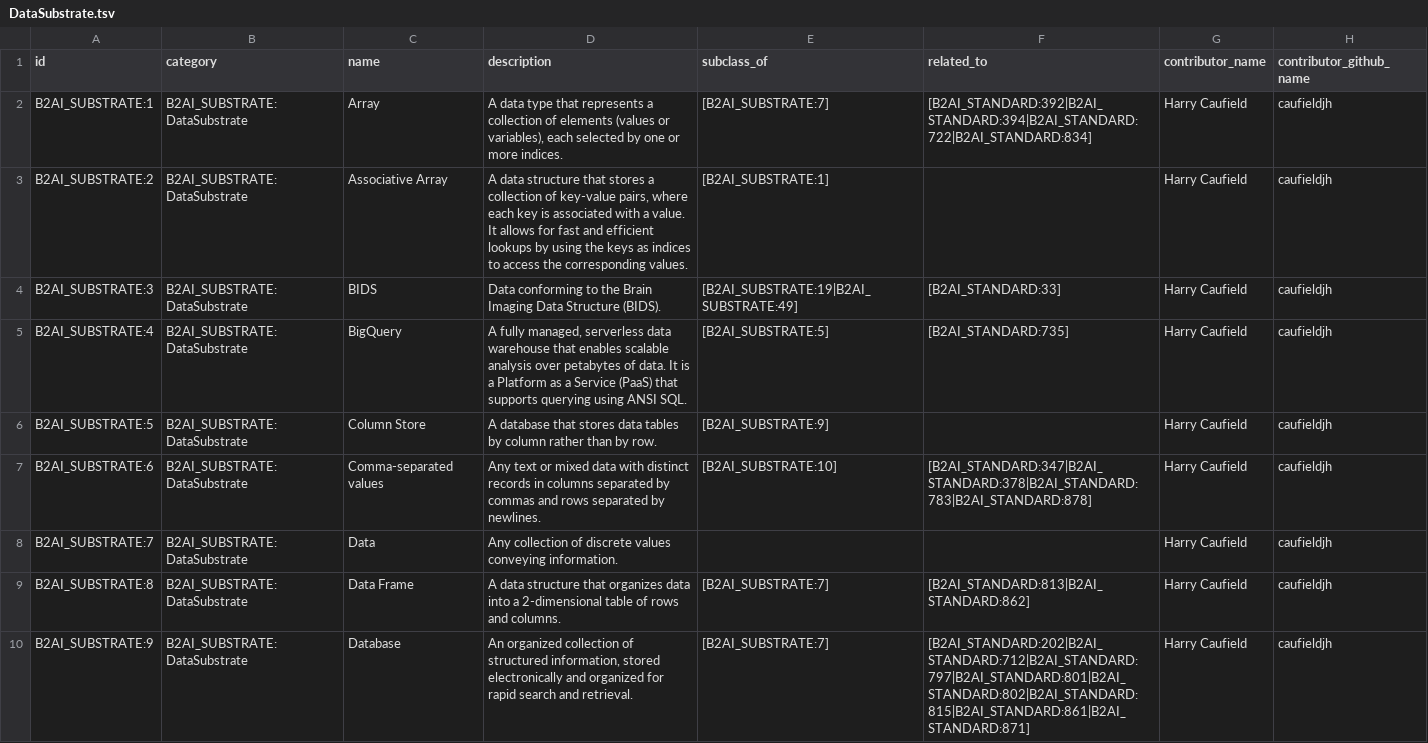
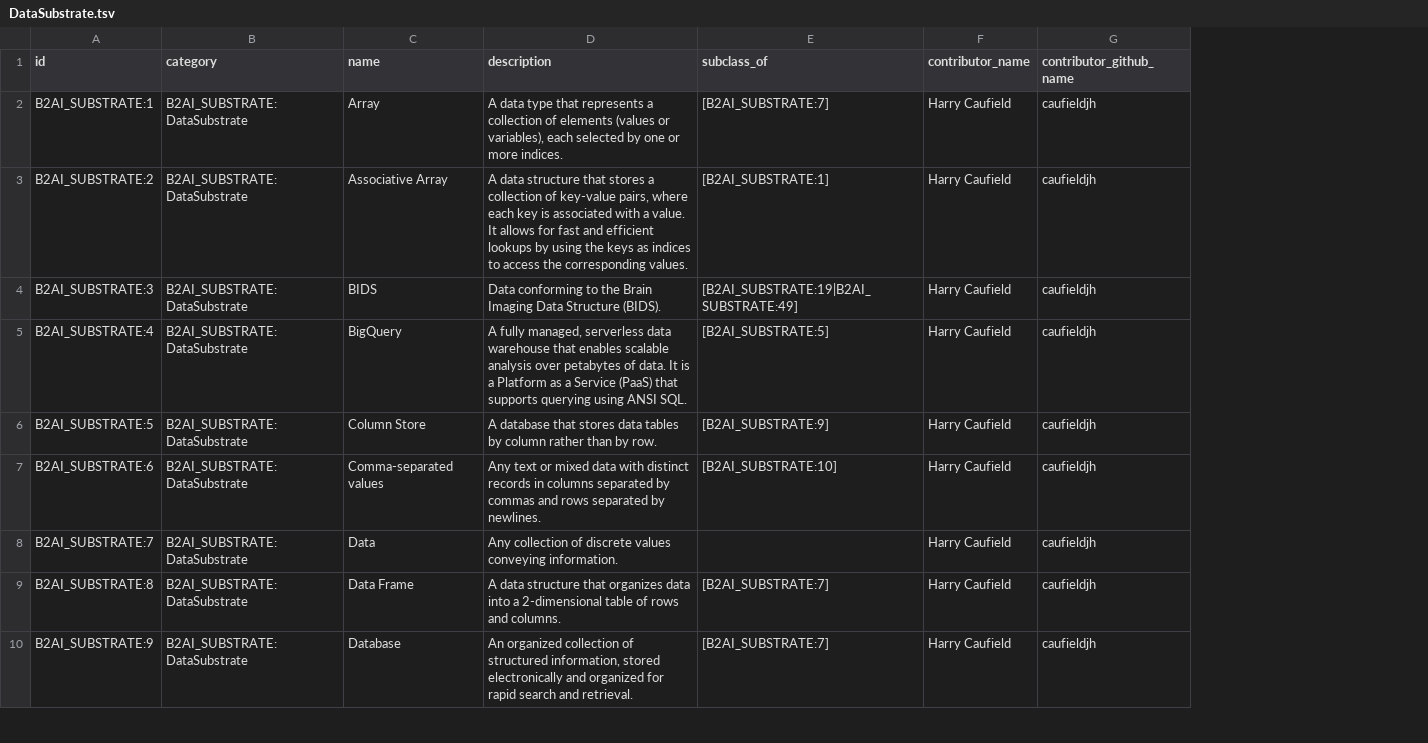
Before and after one commit to bridge2ai/b2ai-standards-registry, a TSV file: project/data/DataSubstrate.tsv, drawn as a sheet; only a part is shown; the diff names each change by its address in the sheet, - before the commit and + after, or states it on an @@ line.

```diff
--- a/project/data/DataSubstrate.tsv
+++ b/project/data/DataSubstrate.tsv
-column F (related_to), rows 2-10: [B2AI_STANDARD:392|B2AI_STANDARD:394|B2AI_STANDARD:722|B2AI_STANDARD:834] |  | [B2AI_STANDARD:33] | [B2AI_STANDARD:735] |  | [B2AI_STANDARD:347|B2AI_STANDARD:378|B2AI_STANDARD:783|B2AI_STANDARD:878] |  | [B2AI_STANDARD:813|B2AI_STANDARD:862] | [B2AI_STANDARD:202|B2AI_STANDARD:712|B2AI_STANDARD:797|B2AI_STANDARD:801|B2AI_STANDARD:802|B2AI_STANDARD:815|B2AI_STANDARD:861|B2AI_STANDARD:871]
```
Also changed, not shown: project/data/DataStandardOrTool.tsv, 4 other files.
